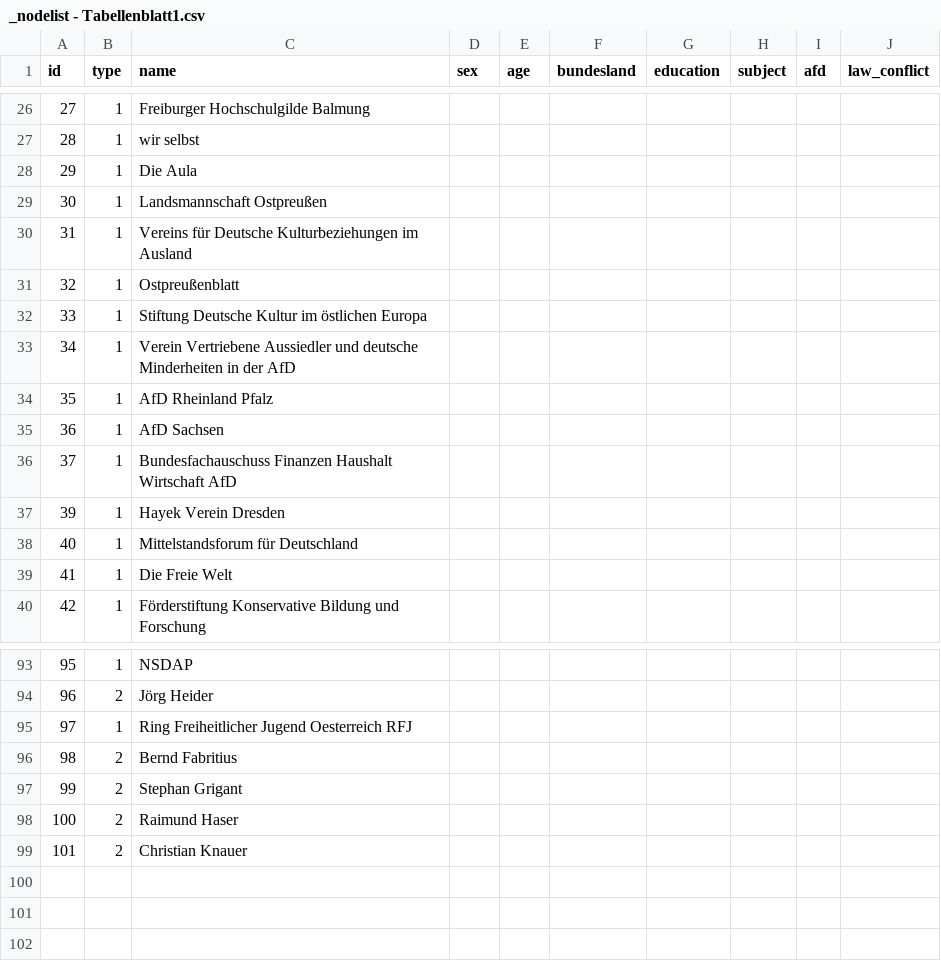
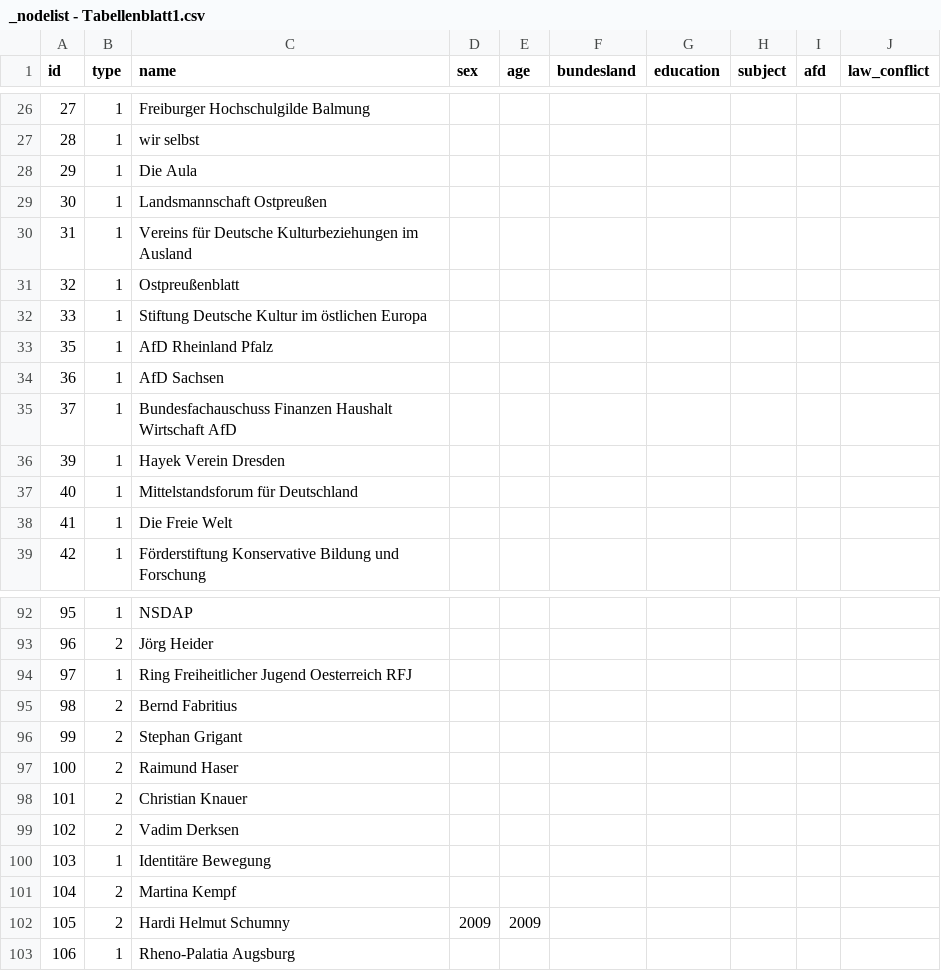
Before and after one commit to Eagle020/des, a CSV file: _nodelist - Tabellenblatt1.csv, drawn as a sheet; only a part is shown, gaps mark what is left out; removed rows and columns are numbered as before the commit, all else as after; the diff names each change by its address in the sheet, - before the commit and + after, or states it on an @@ line.

```diff
--- a/_nodelist - Tabellenblatt1.csv
+++ b/_nodelist - Tabellenblatt1.csv
-row 33: 34 | 1 | Verein Vertriebene Aussiedler und deutsche Minderheiten in der AfD
+row 99: 102 | 2 | Vadim Derksen
+row 100: 103 | 1 | Identitäre Bewegung
+row 101: 104 | 2 | Martina Kempf
+row 102: 105 | 2 | Hardi Helmut Schumny | 2009 | 2009
+row 103: 106 | 1 | Rheno-Palatia Augsburg
```
Also changed, not shown: _edgelist - Tabellenblatt1.csv.
